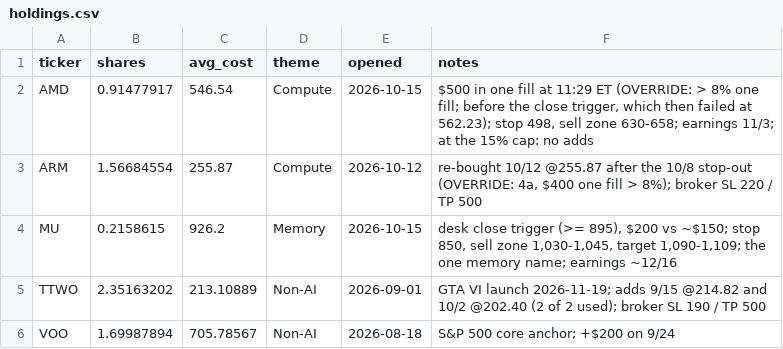
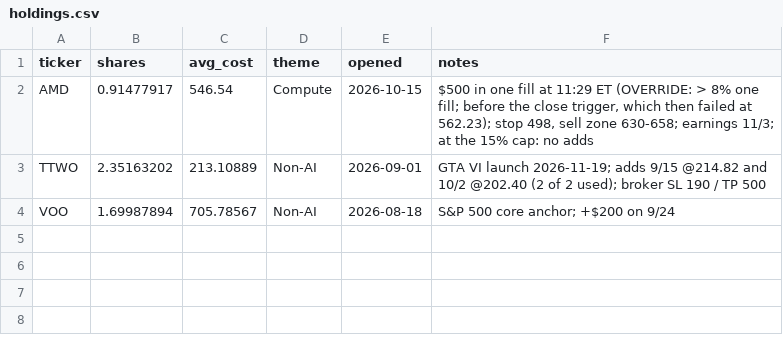
Before and after one commit to WaelSonics/amana_assistant, a CSV file: portfolio/holdings.csv, drawn as a sheet.

```diff
--- a/portfolio/holdings.csv
+++ b/portfolio/holdings.csv
@@ -2,4 +2,2 @@ ticker,shares,avg_cost,theme,opened,notes
 AMD,0.91477917,546.54,Compute,2026-10-15,"$500 in one fill at 11:29 ET (OVERRIDE: > 8% one fill; before the close trigger, which then failed at 562.23); stop 498, sell zone 630-658; earnings 11/3; at the 15% cap: no adds"
-ARM,1.56684554,255.87,Compute,2026-10-12,"re-bought 10/12 @255.87 after the 10/8 stop-out (OVERRIDE: 4a, $400 one fill > 8%); broker SL 220 / TP 500"
-MU,0.2158615,926.2,Memory,2026-10-15,"desk close trigger (>= 895), $200 vs ~$150; stop 850, sell zone 1,030-1,045, target 1,090-1,109; the one memory name; earnings ~12/16"
 TTWO,2.35163202,213.10889,Non-AI,2026-09-01,GTA VI launch 2026-11-19; adds 9/15 @214.82 and 10/2 @202.40 (2 of 2 used); broker SL 190 / TP 500
```
Also changed, not shown: portfolio/levels.csv, portfolio/transactions.csv, 47 other files.
